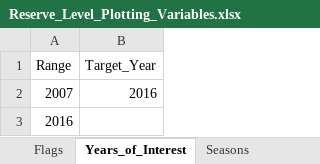
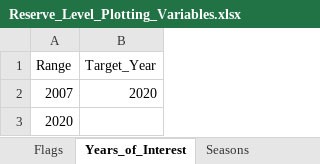
Before and after one commit to NOAA-OCM/SWMP_Status_Reports, an Excel workbook: CDMO_Automation/00_Annual_Update/Reserve_Level_Template/figure_files/Reserve_Level_Plotting_Variables.xlsx, sheet Years_of_Interest, drawn as a sheet; values as stored, in another font and other column widths than the file's, no borders; the diff names each change by its address in the sheet, - before the commit and + after, or states it on an @@ line.

```diff
--- a/CDMO_Automation/00_Annual_Update/Reserve_Level_Template/figure_files/Reserve_Level_Plotting_Variables.xlsx (sheet Years_of_Interest)
+++ b/CDMO_Automation/00_Annual_Update/Reserve_Level_Template/figure_files/Reserve_Level_Plotting_Variables.xlsx (sheet Years_of_Interest)
-B2 (Target_Year): 2016
+B2 (Target_Year): 2020
-A3 (Range): 2016
+A3 (Range): 2020
```
Also changed, not shown: sheet Flags, sheet Basic_Plotting, 4 other files.
